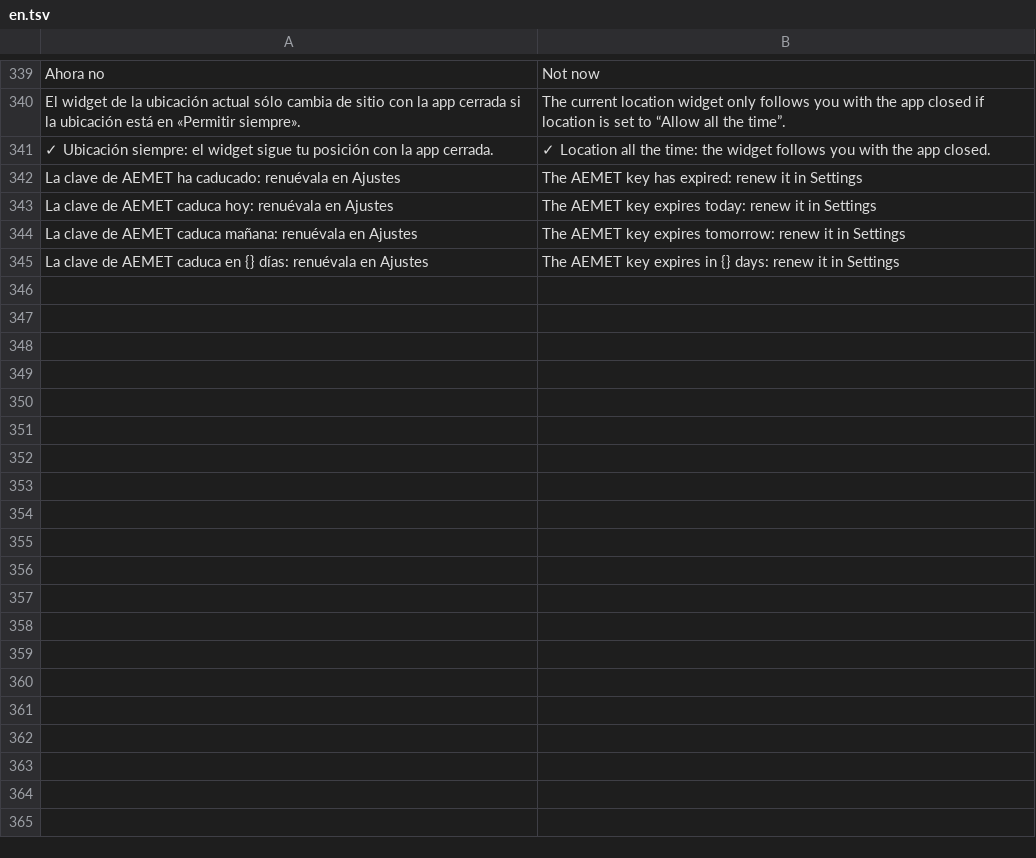
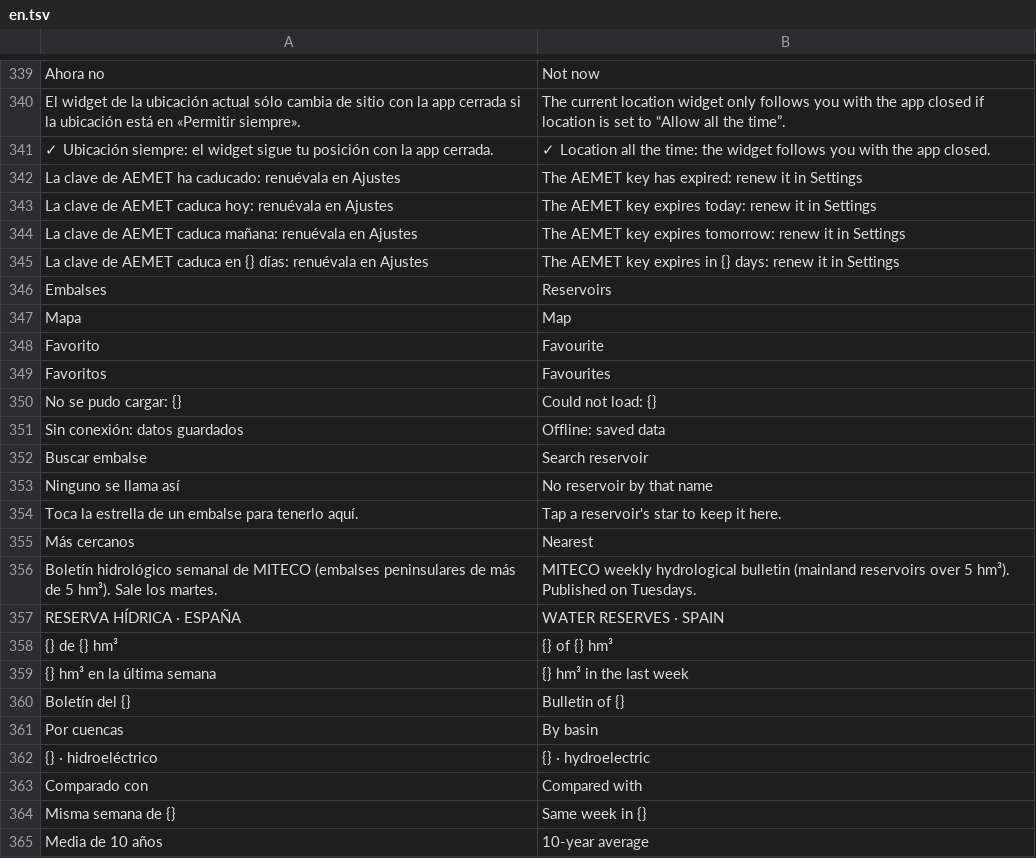
Before and after one commit to baltamir1978/TiempoDroid, a TSV file: app/src/main/assets/i18n/en.tsv, drawn as a sheet; only a part is shown, gaps mark what is left out; the diff covers the shown part only.

```diff
--- a/app/src/main/assets/i18n/en.tsv
+++ b/app/src/main/assets/i18n/en.tsv
@@ -345 +345,21 @@ La clave de AEMET caduca mañana: renuévala en Ajustes	The AEMET key expires to
 La clave de AEMET caduca en {} días: renuévala en Ajustes	The AEMET key expires in {} days: renew it in Settings
+Embalses	Reservoirs
+Mapa	Map
+Favorito	Favourite
+Favoritos	Favourites
+No se pudo cargar: {}	Could not load: {}
+Sin conexión: datos guardados	Offline: saved data
+Buscar embalse	Search reservoir
+Ninguno se llama así	No reservoir by that name
+Toca la estrella de un embalse para tenerlo aquí.	Tap a reservoir's star to keep it here.
+Más cercanos	Nearest
+Boletín hidrológico semanal de MITECO (embalses peninsulares de más de 5 hm³). Sale los martes.	MITECO weekly hydrological bulletin (mainland reservoirs over 5 hm³). Published on Tuesdays.
+RESERVA HÍDRICA · ESPAÑA	WATER RESERVES · SPAIN
+{} de {} hm³	{} of {} hm³
+{} hm³ en la última semana	{} hm³ in the last week
+Boletín del {}	Bulletin of {}
+Por cuencas	By basin
+{} · hidroeléctrico	{} · hydroelectric
+Comparado con	Compared with
+Misma semana de {}	Same week in {}
+Media de 10 años	10-year average
```
Also changed, not shown: 9 added rows elsewhere in this file, Tools/traducciones.tsv, app/src/main/assets/i18n/ca.tsv, 14 other files.
